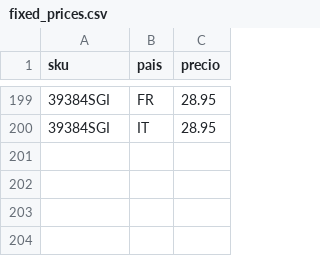
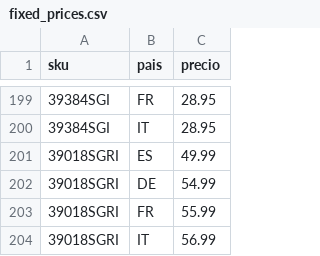
Before and after one commit to christianvidalwolf-prog/amazonapiseller, a CSV file: fixed_prices.csv, drawn as a sheet; only a part is shown, gaps mark what is left out; the diff names each change by its address in the sheet, - before the commit and + after, or states it on an @@ line.

```diff
--- a/fixed_prices.csv
+++ b/fixed_prices.csv
+row 201: 39018SGRI | ES | 49.99
+row 202: 39018SGRI | DE | 54.99
+row 203: 39018SGRI | FR | 55.99
+row 204: 39018SGRI | IT | 56.99
```
